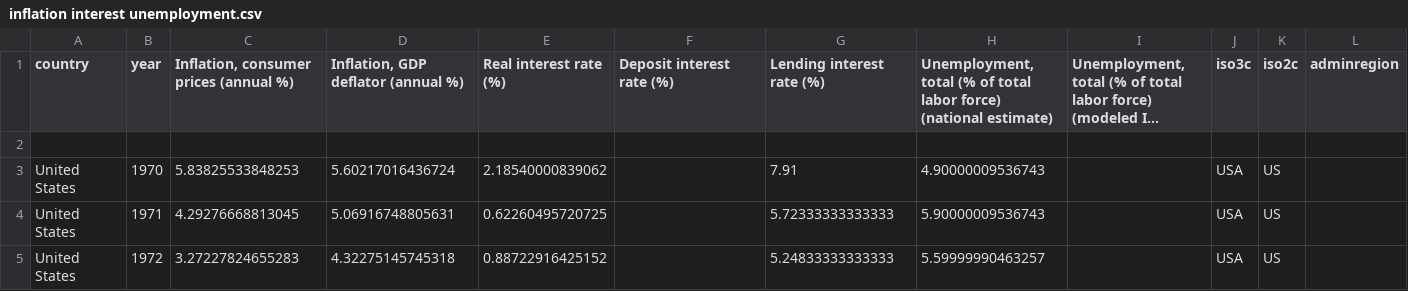
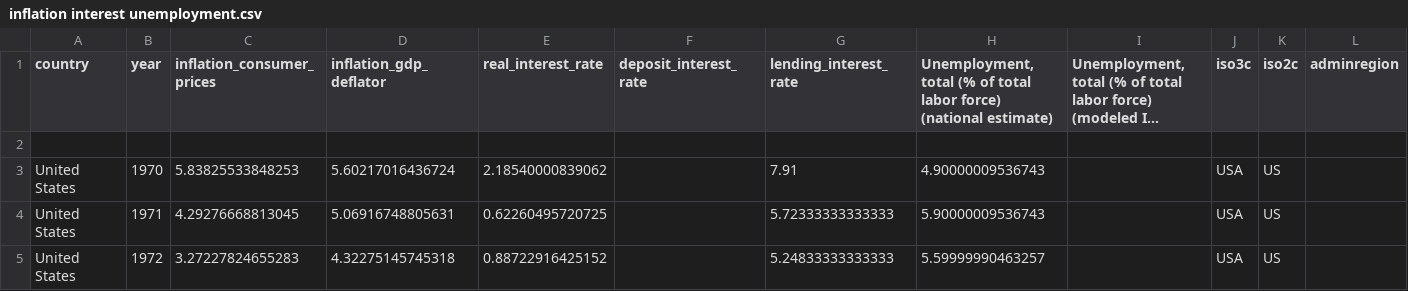
Before and after one commit to tiffanyachang/data, a CSV file: inflation interest unemployment.csv, drawn as a sheet; only a part is shown; long unchanged cells end in …; the diff names each change by its address in the sheet, - before the commit and + after, or states it on an @@ line.

Commit message:
Update inflation interest unemployment.csv

```diff
--- a/inflation interest unemployment.csv
+++ b/inflation interest unemployment.csv
-C1: Inflation, consumer prices (annual %)
+C1: inflation_consumer_prices
-D1: Inflation, GDP deflator (annual %)
+D1: inflation_gdp_deflator
-E1: Real interest rate (%)
+E1: real_interest_rate
-F1: Deposit interest rate (%)
+F1: deposit_interest_rate
-G1: Lending interest rate (%)
+G1: lending_interest_rate
```
